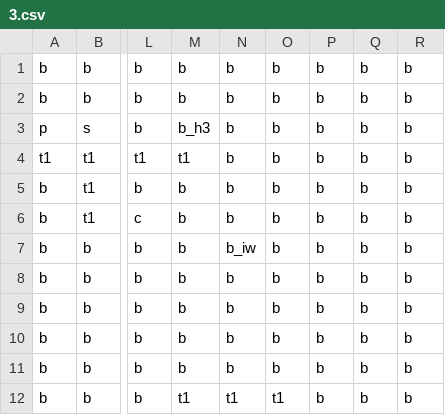
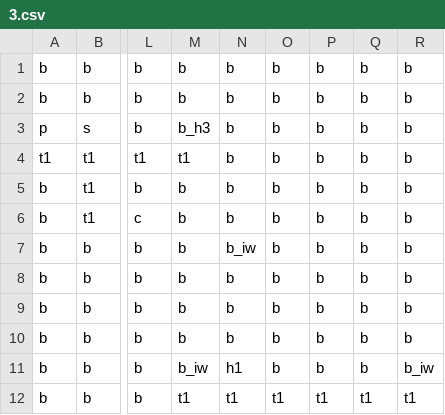
Before and after one commit to RozinaTimotej/Debugger, a CSV file: levels/3.csv, drawn as a sheet; only a part is shown, gaps mark what is left out; the diff names each change by its address in the sheet, - before the commit and + after, or states it on an @@ line.

Commit message:
Lvl3

```diff
--- a/levels/3.csv
+++ b/levels/3.csv
-M11: b
+M11: b_iw
-N11: b
+N11: h1
-R11: b
+R11: b_iw
-P12: b
+P12: t1
-Q12: b
+Q12: t1
-R12: b
+R12: t1
```
